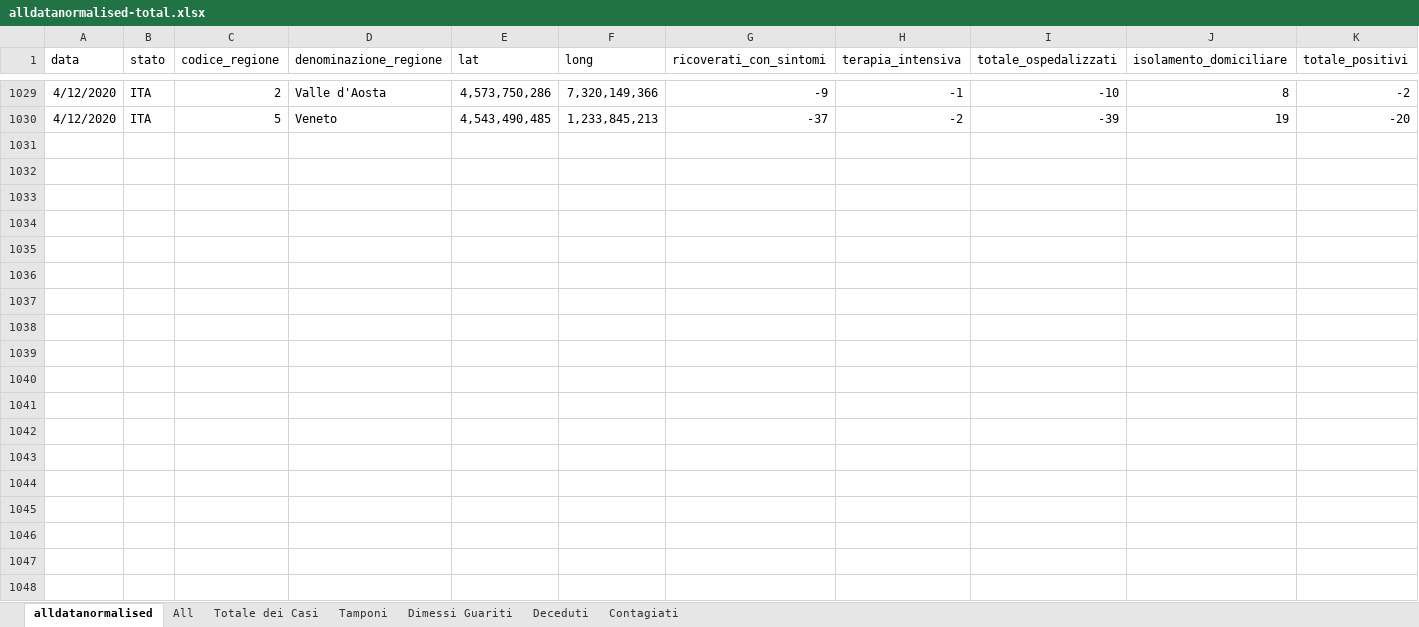
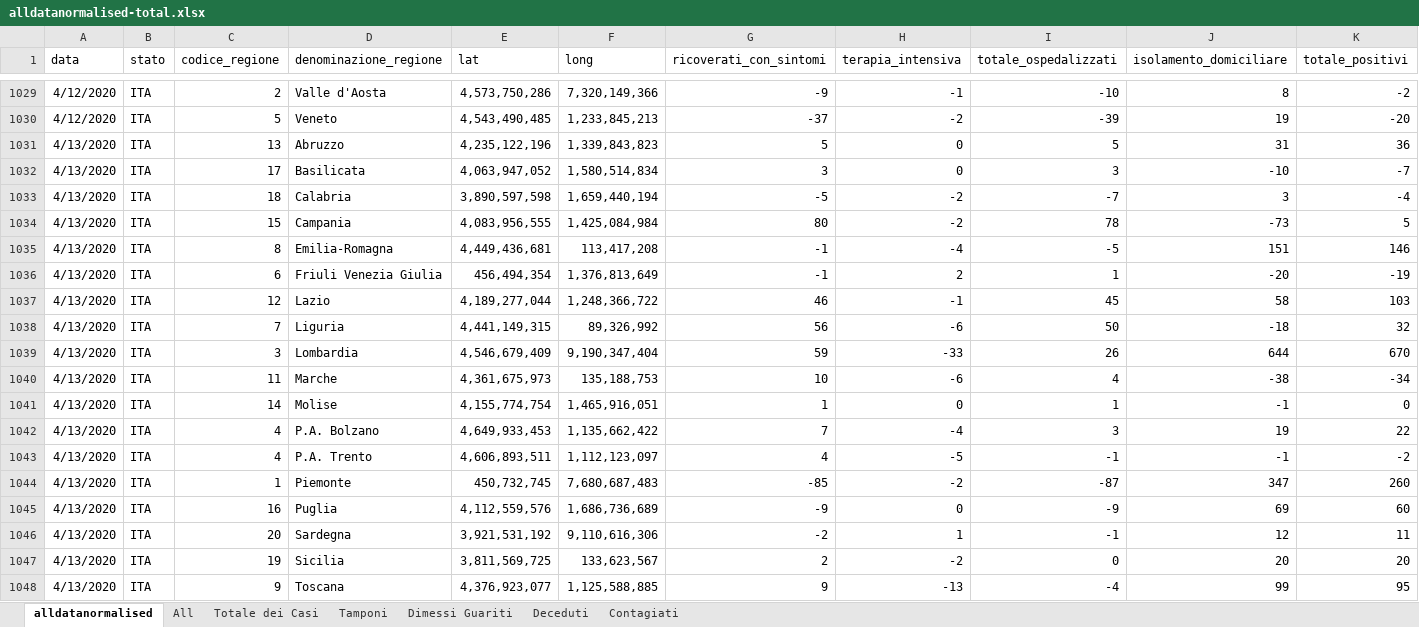
Before and after one commit to gadaxmagicgadax/covid-19, an Excel workbook: alldatanormalised-total.xlsx, sheet alldatanormalised, drawn as a sheet; only a part is shown, gaps mark what is left out; values as stored, in another font and other column widths than the file's, no borders; rows hold the shown columns only; the diff covers the shown part only; the diff names each change by its address in the sheet, - before the commit and + after, or states it on an @@ line.

Commit message:
Add files via upload

```diff
--- a/alldatanormalised-total.xlsx (sheet alldatanormalised)
+++ b/alldatanormalised-total.xlsx (sheet alldatanormalised)
+row 1031: 4/13/2020 | ITA | 13 | Abruzzo | 4,235,122,196 | 1,339,843,823 | 5 | 0 | 5 | 31 | 36
+row 1032: 4/13/2020 | ITA | 17 | Basilicata | 4,063,947,052 | 1,580,514,834 | 3 | 0 | 3 | -10 | -7
+row 1033: 4/13/2020 | ITA | 18 | Calabria | 3,890,597,598 | 1,659,440,194 | -5 | -2 | -7 | 3 | -4
+row 1034: 4/13/2020 | ITA | 15 | Campania | 4,083,956,555 | 1,425,084,984 | 80 | -2 | 78 | -73 | 5
+row 1035: 4/13/2020 | ITA | 8 | Emilia-Romagna | 4,449,436,681 | 113,417,208 | -1 | -4 | -5 | 151 | 146
+row 1036: 4/13/2020 | ITA | 6 | Friuli Venezia Giulia | 456,494,354 | 1,376,813,649 | -1 | 2 | 1 | -20 | -19
+row 1037: 4/13/2020 | ITA | 12 | Lazio | 4,189,277,044 | 1,248,366,722 | 46 | -1 | 45 | 58 | 103
+row 1038: 4/13/2020 | ITA | 7 | Liguria | 4,441,149,315 | 89,326,992 | 56 | -6 | 50 | -18 | 32
+row 1039: 4/13/2020 | ITA | 3 | Lombardia | 4,546,679,409 | 9,190,347,404 | 59 | -33 | 26 | 644 | 670
+row 1040: 4/13/2020 | ITA | 11 | Marche | 4,361,675,973 | 135,188,753 | 10 | -6 | 4 | -38 | -34
+row 1041: 4/13/2020 | ITA | 14 | Molise | 4,155,774,754 | 1,465,916,051 | 1 | 0 | 1 | -1 | 0
+row 1042: 4/13/2020 | ITA | 4 | P.A. Bolzano | 4,649,933,453 | 1,135,662,422 | 7 | -4 | 3 | 19 | 22
+row 1043: 4/13/2020 | ITA | 4 | P.A. Trento | 4,606,893,511 | 1,112,123,097 | 4 | -5 | -1 | -1 | -2
+row 1044: 4/13/2020 | ITA | 1 | Piemonte | 450,732,745 | 7,680,687,483 | -85 | -2 | -87 | 347 | 260
+row 1045: 4/13/2020 | ITA | 16 | Puglia | 4,112,559,576 | 1,686,736,689 | -9 | 0 | -9 | 69 | 60
+row 1046: 4/13/2020 | ITA | 20 | Sardegna | 3,921,531,192 | 9,110,616,306 | -2 | 1 | -1 | 12 | 11
+row 1047: 4/13/2020 | ITA | 19 | Sicilia | 3,811,569,725 | 133,623,567 | 2 | -2 | 0 | 20 | 20
+row 1048: 4/13/2020 | ITA | 9 | Toscana | 4,376,923,077 | 1,125,588,885 | 9 | -13 | -4 | 99 | 95
```
Also changed, not shown: 3 added rows elsewhere in this sheet, sheet All, sheet Contagiati, sheet Tamponi, sheet Deceduti, sheet Dimessi Guariti, sheet Totale dei Casi, charts or pictures.
